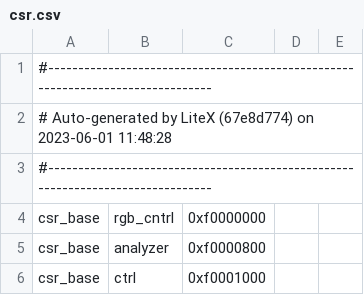
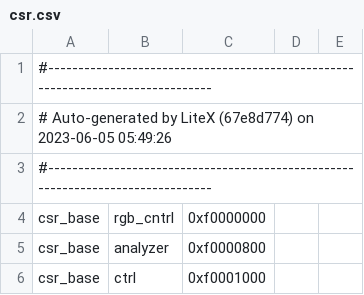
Before and after one commit to UNAL-Embebidos-Pantallas/UN-InfoBanner-Pantalla, a CSV file: csr.csv, drawn as a sheet; only a part is shown.

```diff
--- a/csr.csv
+++ b/csr.csv
@@ -1,3 +1,3 @@
 #--------------------------------------------------------------------------------
-# Auto-generated by LiteX (67e8d774) on 2023-06-01 11:48:28
+# Auto-generated by LiteX (67e8d774) on 2023-06-05 05:49:26
 #--------------------------------------------------------------------------------
```
Also changed, not shown: 9 other files.
